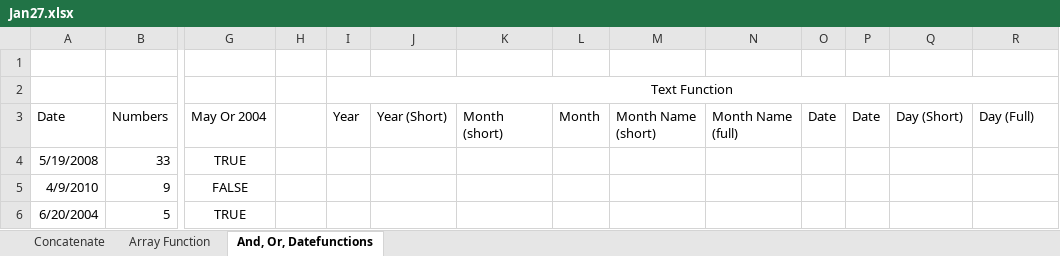
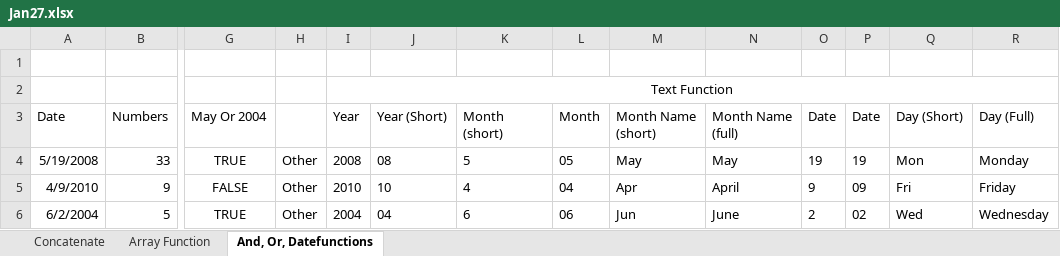
Before and after one commit to alakhpandya/21Club_Sept_CW1, an Excel workbook: DS/02_Excel/Jan27.xlsx, sheet And, Or, Datefunctions, drawn as a sheet; only a part is shown, gaps mark what is left out; values as stored, in another font and other column widths than the file's, no borders; removed rows and columns are numbered as before the commit, all else as after; rows hold the shown columns only; the diff covers the shown part only; the diff names each change by its address in the sheet, - before the commit and + after, or states it on an @@ line.

Commit message:
Update Jan27.xlsx

```diff
--- a/DS/02_Excel/Jan27.xlsx (sheet And, Or, Datefunctions)
+++ b/DS/02_Excel/Jan27.xlsx (sheet And, Or, Datefunctions)
-H4:H5: (empty)
+H4:H5: Other
-I4: (empty)
+I4: 2008
-J4: (empty)
+J4: 08
-K4: (empty)
+K4: 5
-L4: (empty)
+L4: 05
-M4: (empty)
+M4: May
-N4: (empty)
+N4: May
-O4: (empty)
+O4: 19
-P4: (empty)
+P4: 19
-Q4: (empty)
+Q4: Mon
-R4: (empty)
+R4: Monday
-I5: (empty)
+I5: 2010
-J5: (empty)
+J5: 10
-K5: (empty)
+K5: 4
-L5: (empty)
+L5: 04
-M5: (empty)
+M5: Apr
-N5: (empty)
+N5: April
-O5: (empty)
+O5: 9
-P5: (empty)
+P5: 09
-Q5: (empty)
+Q5: Fri
-R5: (empty)
+R5: Friday
-row 6: 6/20/2004 | 5 | TRUE
+row 6: 6/2/2004 | 5 | TRUE | Other | 2004 | 04 | 6 | 06 | Jun | June | 2 | 02 | Wed | Wednesday
```
Also changed, not shown: 7 added rows, 7 removed rows and 54 edited cells elsewhere in this sheet, formulas that keep their value.
